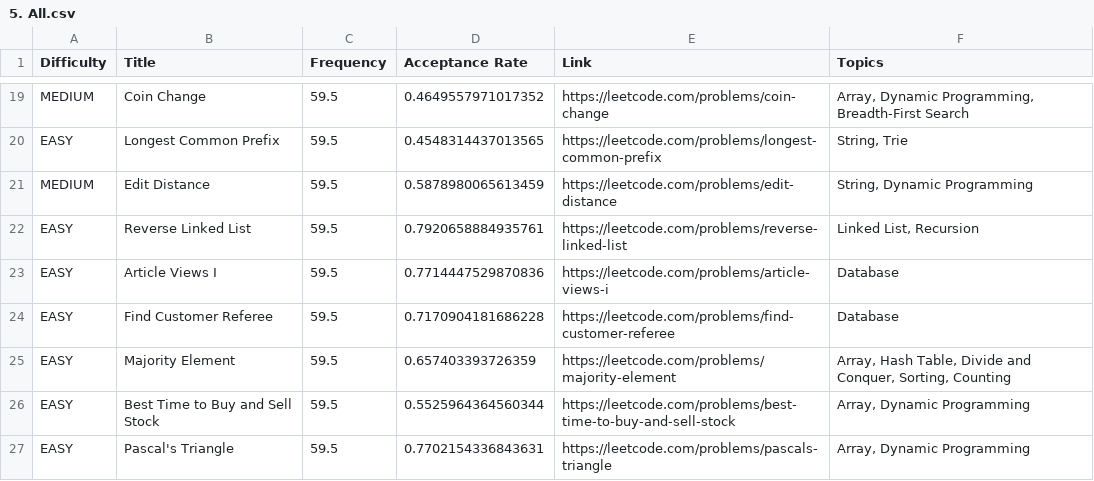
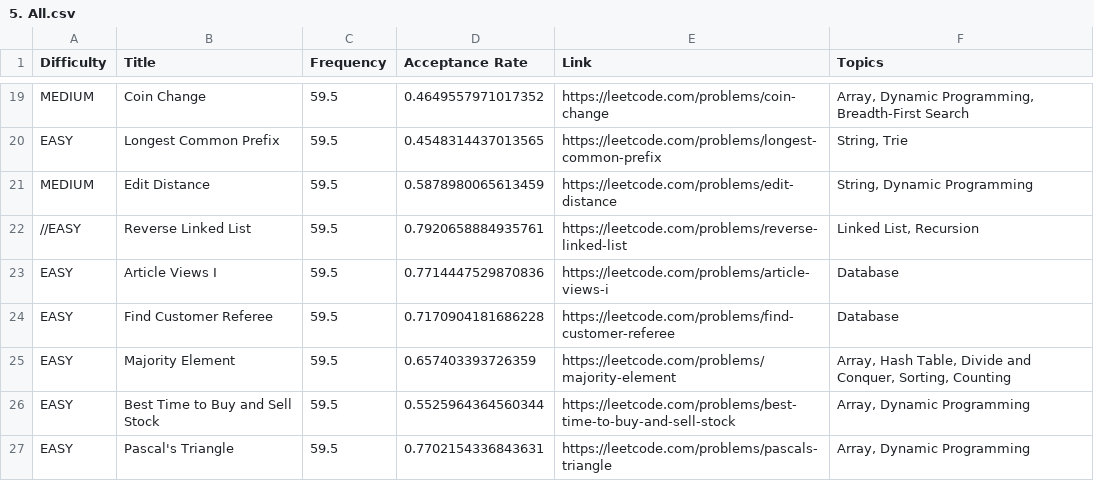
Before and after one commit to mohammed761/leetcode-company-wise-problems, a CSV file: Deloitte/5. All.csv, drawn as a sheet; only a part is shown, gaps mark what is left out.

Commit message:
Update 5. All.csv

```diff
--- a/Deloitte/5. All.csv
+++ b/Deloitte/5. All.csv
@@ -21,3 +21,3 @@ EASY,Longest Common Prefix,59.5,0.4548314437013565,https://leetcode.com/problems
 MEDIUM,Edit Distance,59.5,0.5878980065613459,https://leetcode.com/problems/edit-distance,"String, Dynamic Programming"
-EASY,Reverse Linked List,59.5,0.7920658884935761,https://leetcode.com/problems/reverse-linked-list,"Linked List, Recursion"
+//EASY,Reverse Linked List,59.5,0.7920658884935761,https://leetcode.com/problems/reverse-linked-list,"Linked List, Recursion"
 EASY,Article Views I,59.5,0.7714447529870836,https://leetcode.com/problems/article-views-i,Database
```
